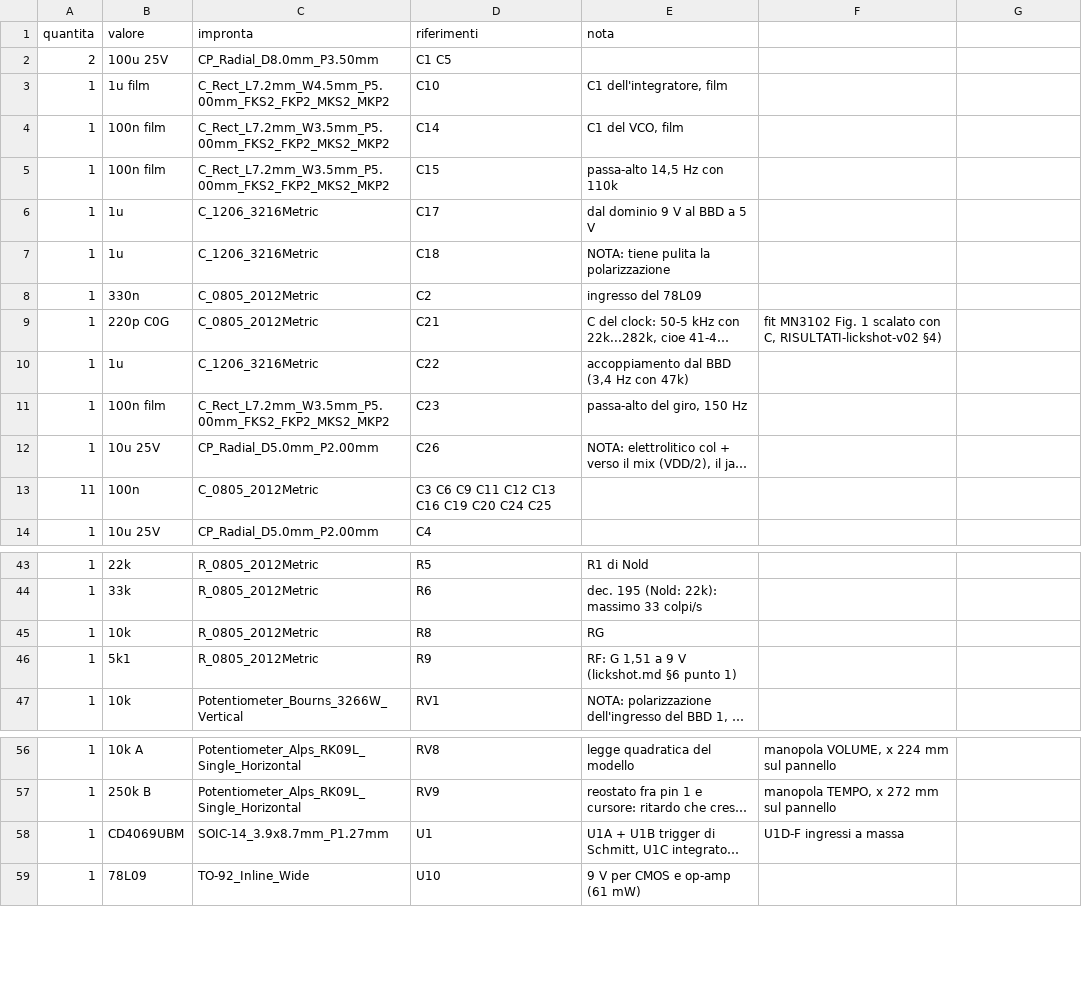
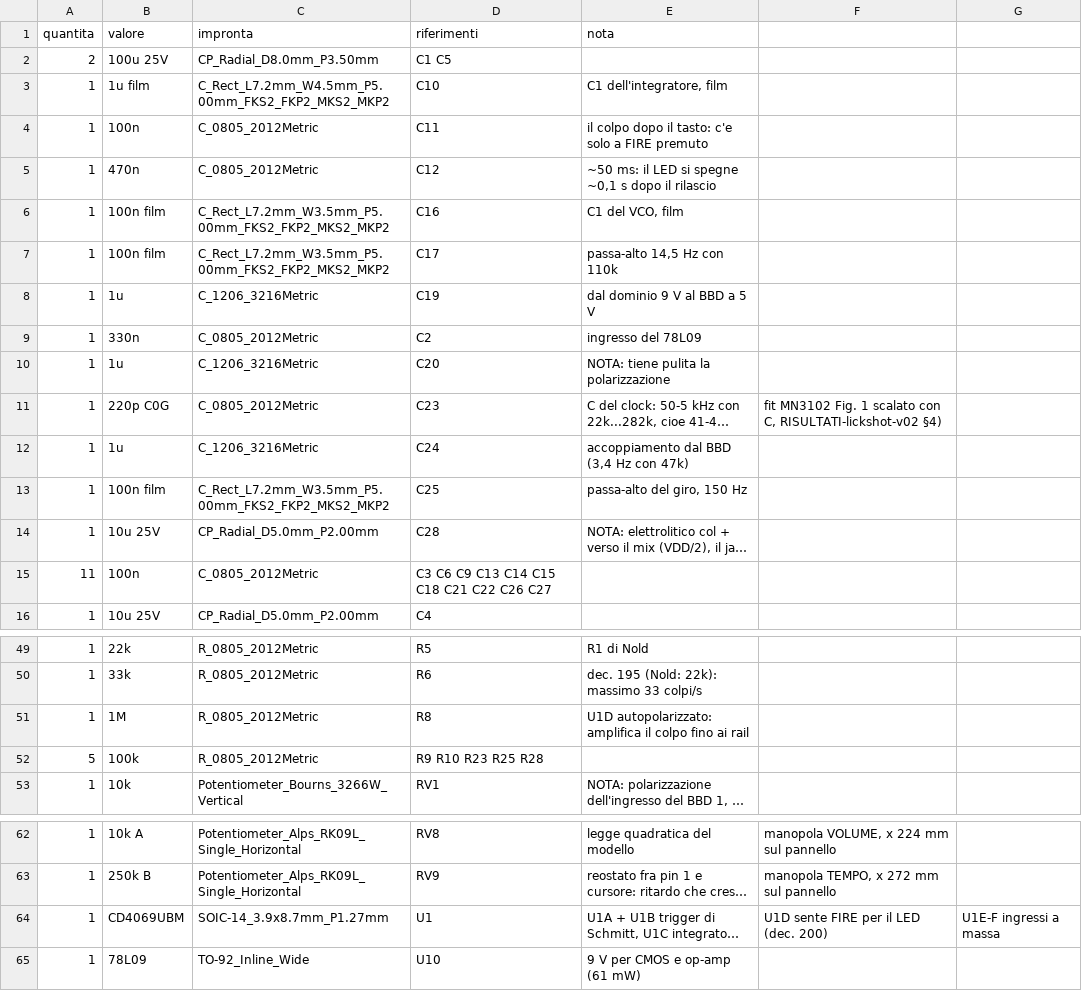
Before and after one commit to dj-filippo241/maelcum_mixer, a CSV file: pcb/lickshot/bom.csv, drawn as a sheet; only a part is shown, gaps mark what is left out; long unchanged cells end in …; removed rows and columns are numbered as before the commit, all else as after; the diff covers the shown part only; the diff names each change by its address in the sheet, - before the commit and + after, or states it on an @@ line.

Commit message:
Decisions 199-200: FLETCHER power toggle on the front panel left of the knobs (no power LED, wired to J4 in the +12 V line), LFO LED lit only while FIRE is held (spare CD4069 gate + peak detector + 2N3904 on the LED cathode). Panel, model, MC-LICKSHOT and web bench updated, prova_lickshot --web passes; board passes at try 1

```diff
--- a/pcb/lickshot/bom.csv
+++ b/pcb/lickshot/bom.csv
+row 4: 1 | 100n | C_0805_2012Metric | C11 | il colpo dopo il tasto: c'e solo a FIRE premuto
+row 5: 1 | 470n | C_0805_2012Metric | C12 | ~50 ms: il LED si spegne ~0,1 s dopo il rilascio
-D6 (riferimenti): C14
+D6 (riferimenti): C16
-D7 (riferimenti): C15
+D7 (riferimenti): C17
-D8 (riferimenti): C17
+D8 (riferimenti): C19
-row 7: 1 | 1u | C_1206_3216Metric | C18 | NOTA: tiene pulita la polarizzazione
+row 10: 1 | 1u | C_1206_3216Metric | C20 | NOTA: tiene pulita la polarizzazione
-D11 (riferimenti): C21
+D11 (riferimenti): C23
-D12 (riferimenti): C22
+D12 (riferimenti): C24
-D13 (riferimenti): C23
+D13 (riferimenti): C25
-D14 (riferimenti): C26
+D14 (riferimenti): C28
-D15 (riferimenti): C3 C6 C9 C11 C12 C13 C16 C19 C20 C24 C25
+D15 (riferimenti): C3 C6 C9 C13 C14 C15 C18 C21 C22 C26 C27
-B51 (valore): 10k
+B51 (valore): 1M
-E51 (nota): RG
+E51 (nota): U1D autopolarizzato: amplifica il colpo fino ai rail
-row 46: 1 | 5k1 | R_0805_2012Metric | R9 | RF: G 1,51 a 9 V (lickshot.md §6 punto 1)
+row 52: 5 | 100k | R_0805_2012Metric | R9 R10 R23 R25 R28
-F64: U1D-F ingressi a massa
+F64: U1D sente FIRE per il LED (dec. 200)
-G64: (empty)
+G64: U1E-F ingressi a massa
```
Also changed, not shown: 6 added rows, 2 removed rows and 15 edited cells elsewhere in this file, 18 other files.
